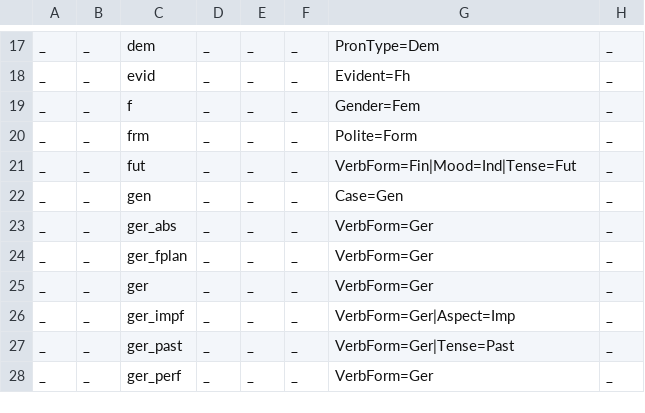
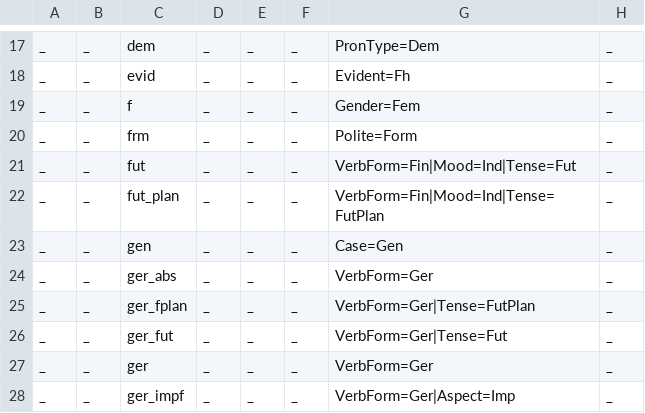
Before and after one commit to apertium/apertium-kaz, a TSV file: texts/kaz-feats.tsv, drawn as a sheet; only a part is shown, gaps mark what is left out; the shorter side is filled out with more unchanged rows.

```diff
--- a/texts/kaz-feats.tsv
+++ b/texts/kaz-feats.tsv
@@ -21,5 +21,7 @@ _	_	frm	_	_	_	Polite=Form	_
 _	_	fut	_	_	_	VerbForm=Fin|Mood=Ind|Tense=Fut	_
+_	_	fut_plan	_	_	_	VerbForm=Fin|Mood=Ind|Tense=FutPlan	_
 _	_	gen	_	_	_	Case=Gen	_
 _	_	ger_abs	_	_	_	VerbForm=Ger	_
-_	_	ger_fplan	_	_	_	VerbForm=Ger	_
+_	_	ger_fplan	_	_	_	VerbForm=Ger|Tense=FutPlan	_
+_	_	ger_fut	_	_	_	VerbForm=Ger|Tense=Fut	_
 _	_	ger	_	_	_	VerbForm=Ger	_
```
Also changed, not shown: 1 other file.
